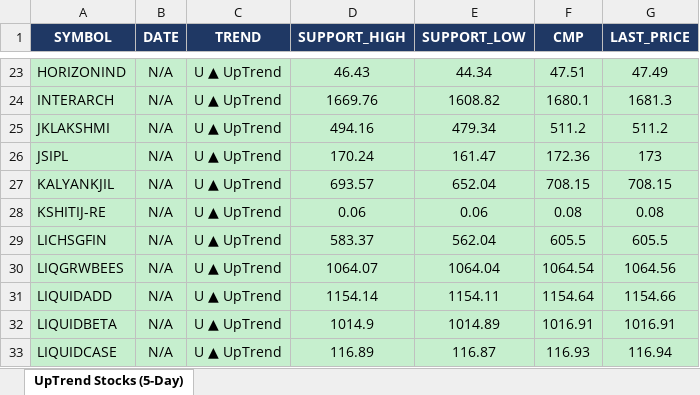
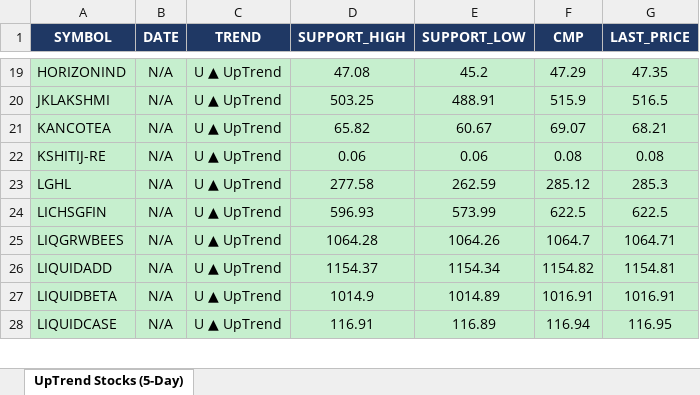
Before and after one commit to arthiindukuri510-crypto/NSEWeb, an Excel workbook: data/uptrend_5day.xlsx, sheet UpTrend Stocks (5-Day), drawn as a sheet; only a part is shown, gaps mark what is left out; values as stored, in another font and other column widths than the file's, no borders; removed rows and columns are numbered as before the commit, all else as after; the diff covers the shown part only; the diff names each change by its address in the sheet, - before the commit and + after, or states it on an @@ line.

```diff
--- a/data/uptrend_5day.xlsx (sheet UpTrend Stocks (5-Day))
+++ b/data/uptrend_5day.xlsx (sheet UpTrend Stocks (5-Day))
-D19 (SUPPORT_HIGH): 46.43
+D19 (SUPPORT_HIGH): 47.08
-E19 (SUPPORT_LOW): 44.34
+E19 (SUPPORT_LOW): 45.2
-F19 (CMP): 47.51
+F19 (CMP): 47.29
-G19 (LAST_PRICE): 47.49
+G19 (LAST_PRICE): 47.35
-row 24: INTERARCH | N/A | U ▲ UpTrend | 1669.76 | 1608.82 | 1680.1 | 1681.3
-D20 (SUPPORT_HIGH): 494.16
+D20 (SUPPORT_HIGH): 503.25
-E20 (SUPPORT_LOW): 479.34
+E20 (SUPPORT_LOW): 488.91
-F20 (CMP): 511.2
+F20 (CMP): 515.9
-G20 (LAST_PRICE): 511.2
+G20 (LAST_PRICE): 516.5
-row 26: JSIPL | N/A | U ▲ UpTrend | 170.24 | 161.47 | 172.36 | 173
-row 27: KALYANKJIL | N/A | U ▲ UpTrend | 693.57 | 652.04 | 708.15 | 708.15
+row 21: KANCOTEA | N/A | U ▲ UpTrend | 65.82 | 60.67 | 69.07 | 68.21
+row 23: LGHL | N/A | U ▲ UpTrend | 277.58 | 262.59 | 285.12 | 285.3
-D24 (SUPPORT_HIGH): 583.37
+D24 (SUPPORT_HIGH): 596.93
-E24 (SUPPORT_LOW): 562.04
+E24 (SUPPORT_LOW): 573.99
-F24 (CMP): 605.5
+F24 (CMP): 622.5
-G24 (LAST_PRICE): 605.5
+G24 (LAST_PRICE): 622.5
-D25 (SUPPORT_HIGH): 1064.07
+D25 (SUPPORT_HIGH): 1064.28
-E25 (SUPPORT_LOW): 1064.04
+E25 (SUPPORT_LOW): 1064.26
-F25 (CMP): 1064.54
+F25 (CMP): 1064.7
-G25 (LAST_PRICE): 1064.56
+G25 (LAST_PRICE): 1064.71
-D26 (SUPPORT_HIGH): 1154.14
+D26 (SUPPORT_HIGH): 1154.37
-E26 (SUPPORT_LOW): 1154.11
+E26 (SUPPORT_LOW): 1154.34
-F26 (CMP): 1154.64
+F26 (CMP): 1154.82
-G26 (LAST_PRICE): 1154.66
+G26 (LAST_PRICE): 1154.81
-D28 (SUPPORT_HIGH): 116.89
+D28 (SUPPORT_HIGH): 116.91
-E28 (SUPPORT_LOW): 116.87
+E28 (SUPPORT_LOW): 116.89
-F28 (CMP): 116.93
+F28 (CMP): 116.94
-G28 (LAST_PRICE): 116.94
+G28 (LAST_PRICE): 116.95
```
Also changed, not shown: 15 added rows, 26 removed rows and 107 edited cells elsewhere in this sheet, data/Low_Price.xlsx, data/trend_output.xlsx, 2 other files.
